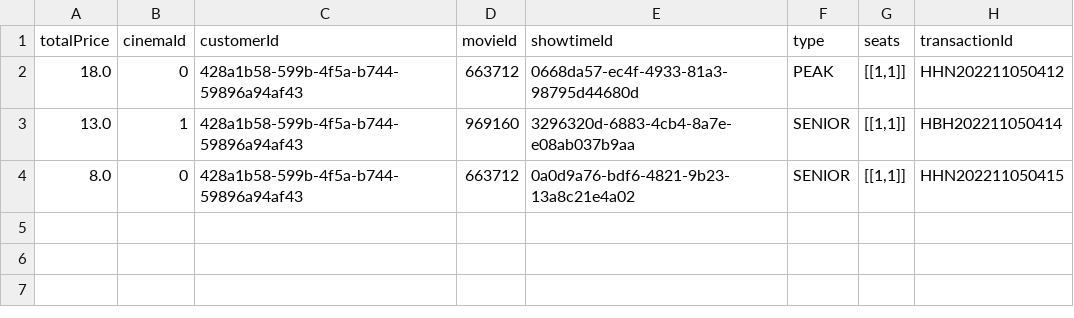
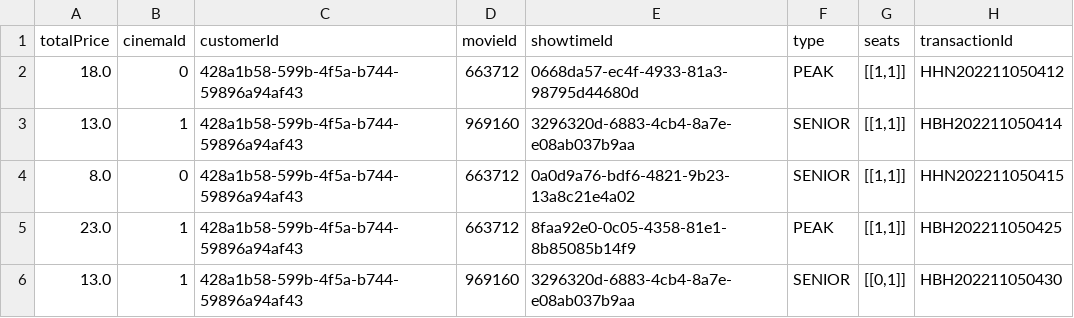
Before and after one commit to Ry3nG/MOBLIMA, a CSV file: data/bookings.csv, drawn as a sheet; the diff names each change by its address in the sheet, - before the commit and + after, or states it on an @@ line.

```diff
--- a/data/bookings.csv
+++ b/data/bookings.csv
+row 5: 23.0 | 1 | 428a1b58-599b-4f5a-b744-59896a94af43 | 663712 | 8faa92e0-0c05-4358-81e1-8b85085b14f9 | PEAK | [[1,1]] | HBH202211050425
+row 6: 13.0 | 1 | 428a1b58-599b-4f5a-b744-59896a94af43 | 969160 | 3296320d-6883-4cb4-8a7e-e08ab037b9aa | SENIOR | [[0,1]] | HBH202211050430
```
Also changed, not shown: data/cinemas.csv, data/showtimes.csv, 3 other files.
